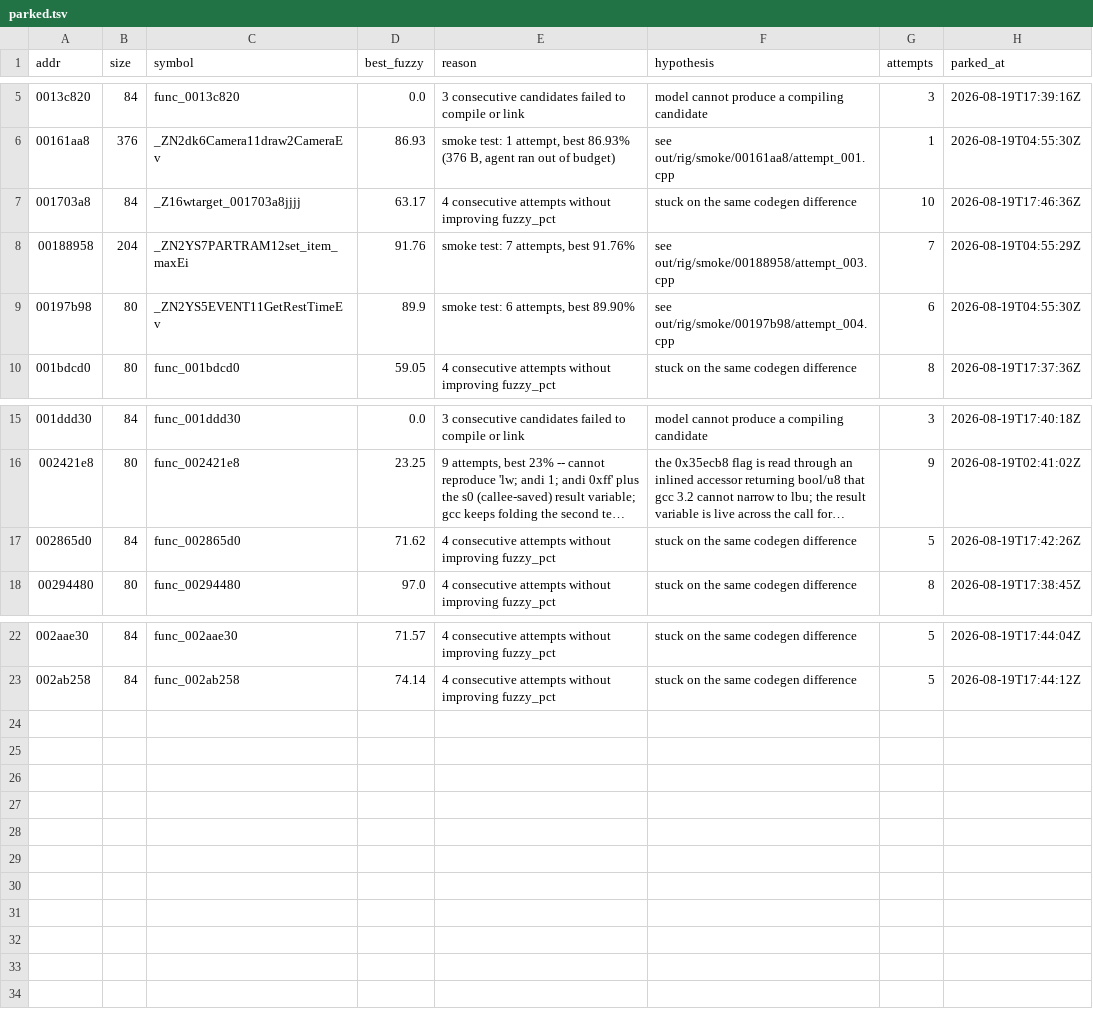
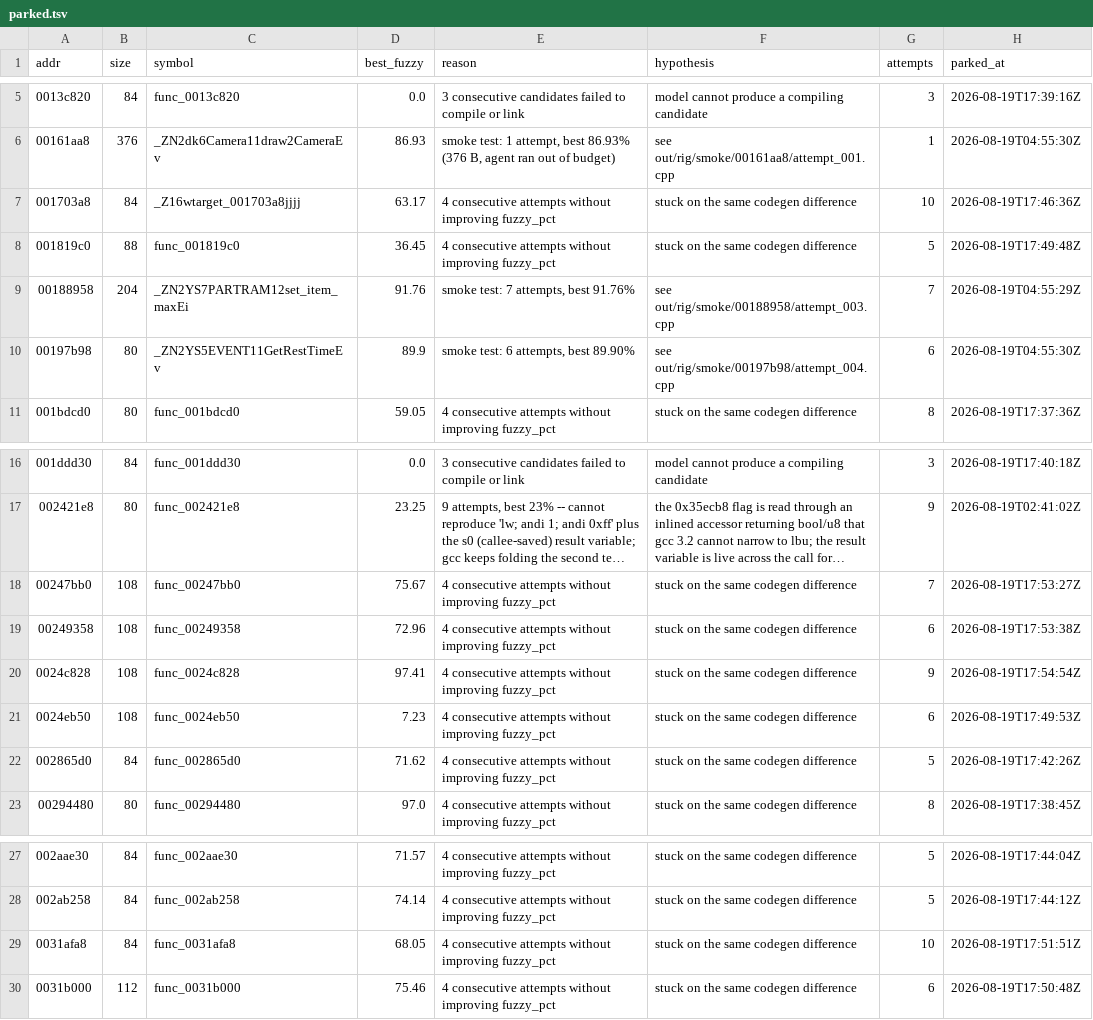
Before and after one commit to sh1ftmaker/kh2, a TSV file: docs/rig/parked.tsv, drawn as a sheet; only a part is shown, gaps mark what is left out; long unchanged cells end in …; the diff names each change by its address in the sheet, - before the commit and + after, or states it on an @@ line.

```diff
--- a/docs/rig/parked.tsv
+++ b/docs/rig/parked.tsv
+row 8: 001819c0 | 88 | func_001819c0 | 36.45 | 4 consecutive attempts without improving fuzzy_pct | stuck on the same codegen difference | 5 | 2026-08-19T17:49:48Z
+row 18: 00247bb0 | 108 | func_00247bb0 | 75.67 | 4 consecutive attempts without improving fuzzy_pct | stuck on the same codegen difference | 7 | 2026-08-19T17:53:27Z
+row 19: 00249358 | 108 | func_00249358 | 72.96 | 4 consecutive attempts without improving fuzzy_pct | stuck on the same codegen difference | 6 | 2026-08-19T17:53:38Z
+row 20: 0024c828 | 108 | func_0024c828 | 97.41 | 4 consecutive attempts without improving fuzzy_pct | stuck on the same codegen difference | 9 | 2026-08-19T17:54:54Z
+row 21: 0024eb50 | 108 | func_0024eb50 | 7.23 | 4 consecutive attempts without improving fuzzy_pct | stuck on the same codegen difference | 6 | 2026-08-19T17:49:53Z
+row 29: 0031afa8 | 84 | func_0031afa8 | 68.05 | 4 consecutive attempts without improving fuzzy_pct | stuck on the same codegen difference | 10 | 2026-08-19T17:51:51Z
+row 30: 0031b000 | 112 | func_0031b000 | 75.46 | 4 consecutive attempts without improving fuzzy_pct | stuck on the same codegen difference | 6 | 2026-08-19T17:50:48Z
```
Also changed, not shown: functions.tsv, 3 other files.
